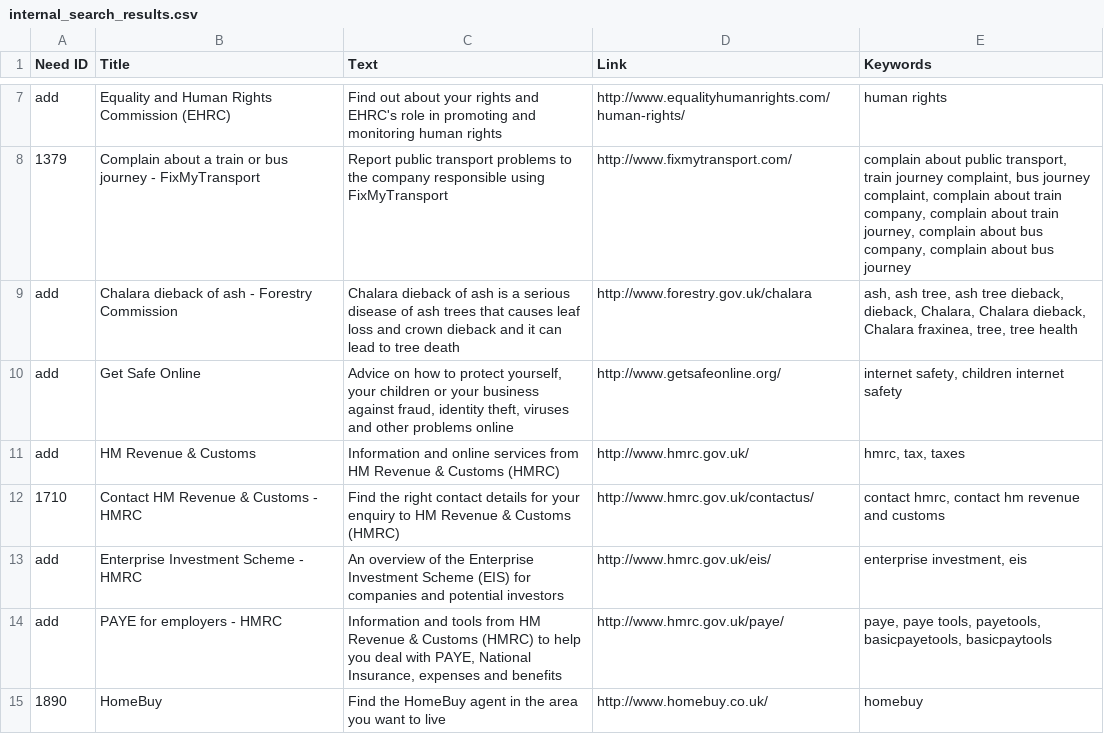
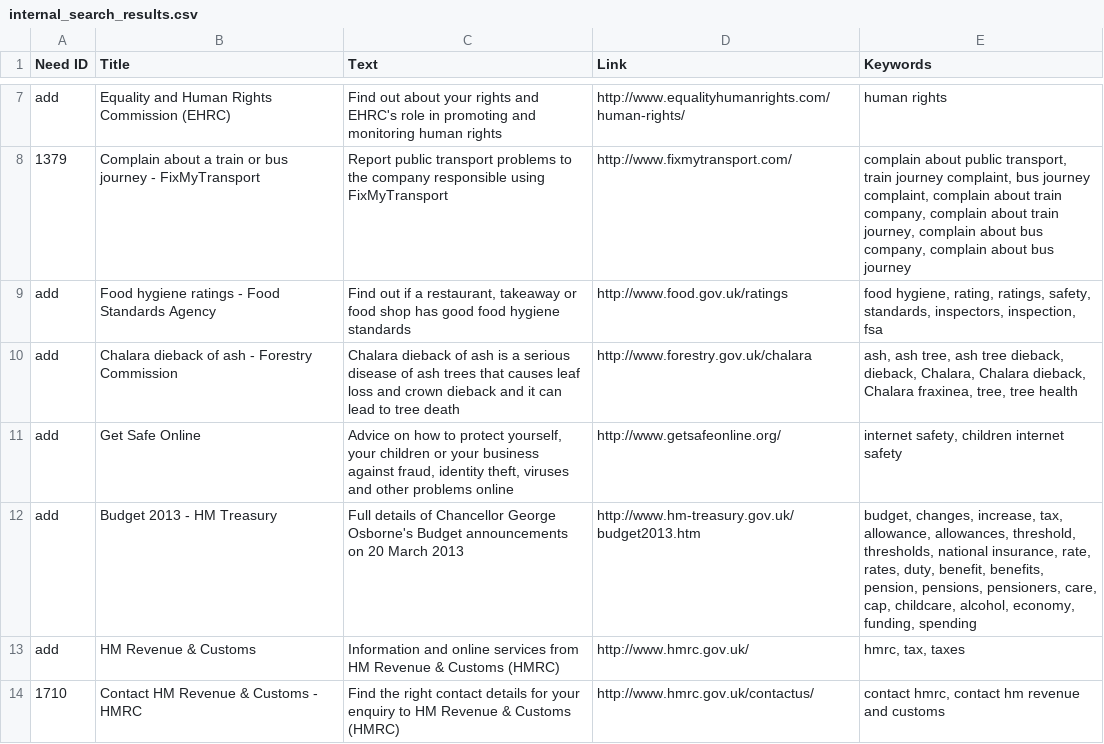
Before and after one commit to alphagov/recommended-links, a CSV file: data/index/recommended-link/internal_search_results.csv, drawn as a sheet; only a part is shown, gaps mark what is left out; the shorter side is filled out with more unchanged rows.

Commit message:
Add Budget 2013 and food hygiene ratings

```diff
--- a/data/index/recommended-link/internal_search_results.csv
+++ b/data/index/recommended-link/internal_search_results.csv
@@ -8,4 +8,6 @@ add,Equality and Human Rights Commission (EHRC),Find out about your rights and E
 1379,Complain about a train or bus journey - FixMyTransport,Report public transport problems to the company responsible using FixMyTransport,http://www.fixmytransport.com/,"complain about public transport, train journey complaint, bus journey complaint, complain about train company, complain about train journey, complain about bus company, complain about bus journey"
+add,Food hygiene ratings - Food Standards Agency,"Find out if a restaurant, takeaway or food shop has good food hygiene standards",http://www.food.gov.uk/ratings,"food hygiene, rating, ratings, safety, standards, inspectors, inspection, fsa"
 add,Chalara dieback of ash - Forestry Commission,Chalara dieback of ash is a serious disease of ash trees that causes leaf loss and crown dieback and it can lead to tree death,http://www.forestry.gov.uk/chalara,"ash, ash tree, ash tree dieback, dieback, Chalara, Chalara dieback, Chalara fraxinea, tree, tree health"
 add,Get Safe Online,"Advice on how to protect yourself, your children or your business against fraud, identity theft, viruses and other problems online",http://www.getsafeonline.org/,"internet safety, children internet safety"
+add,Budget 2013 - HM Treasury,Full details of Chancellor George Osborne's Budget announcements on 20 March 2013,http://www.hm-treasury.gov.uk/budget2013.htm,"budget, changes, increase, tax, allowance, allowances, threshold, thresholds, national insurance, rate, rates, duty, benefit, benefits, pension, pensions, pensioners, care, cap, childcare, alcohol, economy, funding, spending"
 add,HM Revenue & Customs,Information and online services from HM Revenue & Customs (HMRC),http://www.hmrc.gov.uk/,"hmrc, tax, taxes"
```
